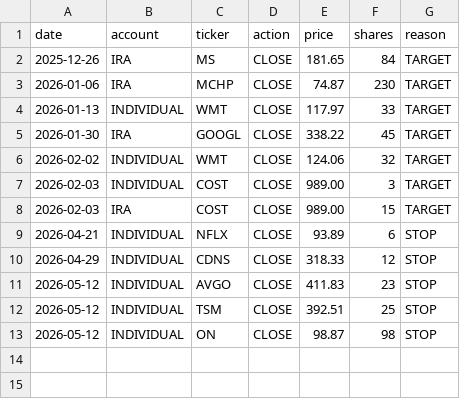
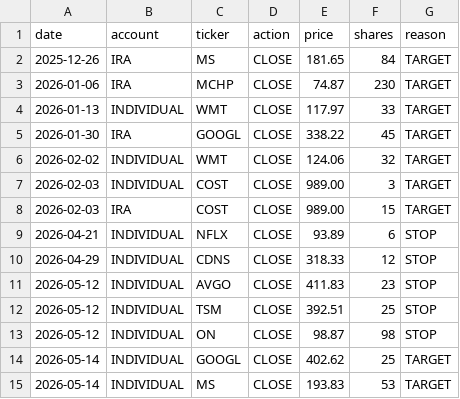
Before and after one commit to SimosProjects/Trading-Screener, a CSV file: stock_fills.csv, drawn as a sheet.

```diff
--- a/stock_fills.csv
+++ b/stock_fills.csv
@@ -13 +13,3 @@ date,account,ticker,action,price,shares,reason
 2026-05-12,INDIVIDUAL,ON,CLOSE,98.87,98,STOP
+2026-05-14,INDIVIDUAL,GOOGL,CLOSE,402.62,25,TARGET
+2026-05-14,INDIVIDUAL,MS,CLOSE,193.83,53,TARGET
```
Also changed, not shown: retirement_positions.csv, stock_monthly/2026-05-INDIVIDUAL.csv, 2 other files.
